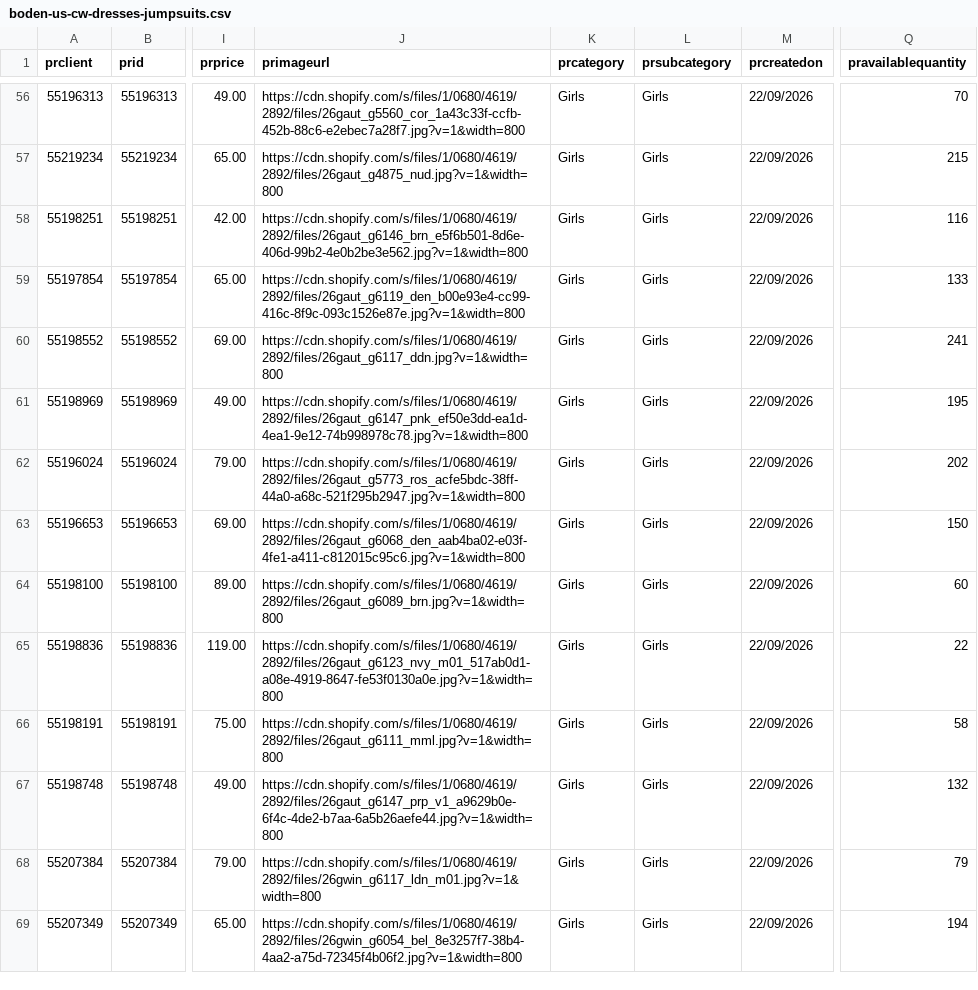
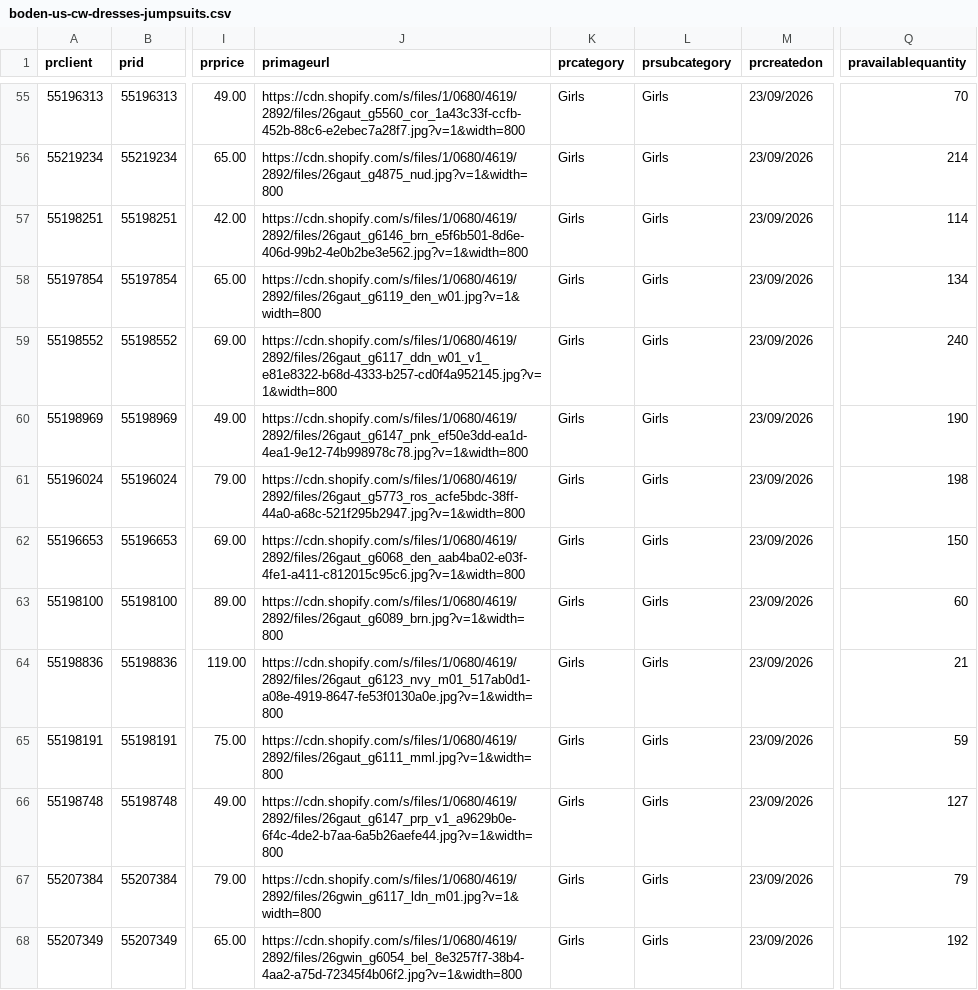
Before and after one commit to IssyKellyBA/byatlas-feed-hosting, a CSV file: output/boden-us-cw-dresses-jumpsuits.csv, drawn as a sheet; only a part is shown, gaps mark what is left out; addresses are those after the commit; the diff covers the shown part only; the diff names each change by its address in the sheet, - before the commit and + after, or states it on an @@ line.

```diff
--- a/output/boden-us-cw-dresses-jumpsuits.csv
+++ b/output/boden-us-cw-dresses-jumpsuits.csv
-M55:M68 (prcreatedon): 22/09/2026
+M55:M68 (prcreatedon): 23/09/2026
-Q56 (pravailablequantity): 215
+Q56 (pravailablequantity): 214
-Q57 (pravailablequantity): 116
+Q57 (pravailablequantity): 114
-J58 (primageurl): https://cdn.shopify.com/s/files/1/0680/4619/2892/files/26gaut_g6119_den_b00e93e4-cc99-416c-8f9c-093c1526e87e.jpg?v=1&width=800
+J58 (primageurl): https://cdn.shopify.com/s/files/1/0680/4619/2892/files/26gaut_g6119_den_w01.jpg?v=1&width=800
-Q58 (pravailablequantity): 133
+Q58 (pravailablequantity): 134
-J59 (primageurl): https://cdn.shopify.com/s/files/1/0680/4619/2892/files/26gaut_g6117_ddn.jpg?v=1&width=800
+J59 (primageurl): https://cdn.shopify.com/s/files/1/0680/4619/2892/files/26gaut_g6117_ddn_w01_v1_e81e8322-b68d-4333-b257-cd0f4a952145.jpg?v=1&width=800
-Q59 (pravailablequantity): 241
+Q59 (pravailablequantity): 240
-Q60 (pravailablequantity): 195
+Q60 (pravailablequantity): 190
-Q61 (pravailablequantity): 202
+Q61 (pravailablequantity): 198
-Q64 (pravailablequantity): 22
+Q64 (pravailablequantity): 21
-Q65 (pravailablequantity): 58
+Q65 (pravailablequantity): 59
-Q66 (pravailablequantity): 132
+Q66 (pravailablequantity): 127
-Q68 (pravailablequantity): 194
+Q68 (pravailablequantity): 192
```
Also changed, not shown: 1 removed row and 145 edited cells elsewhere in this file.
